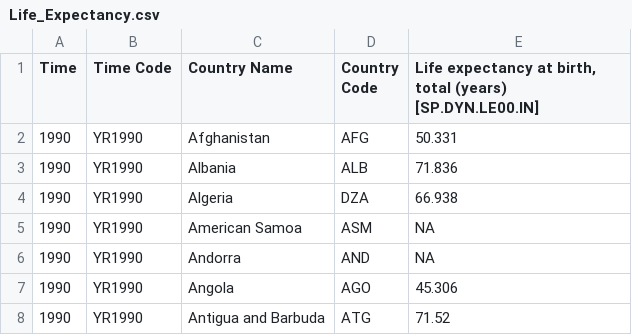
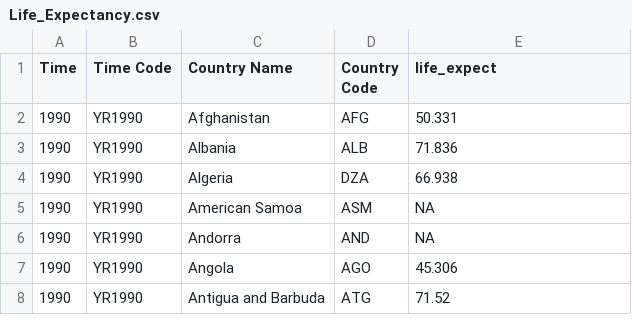
Before and after one commit to domlockett/github.io, a CSV file: Life_Expectancy.csv, drawn as a sheet; only a part is shown.

Commit message:
Update Life_Expectancy.csv

```diff
--- a/Life_Expectancy.csv
+++ b/Life_Expectancy.csv
@@ -1,2 +1,2 @@
-Time,Time Code,Country Name,Country Code,"Life expectancy at birth, total (years) [SP.DYN.LE00.IN]"
+Time,Time Code,Country Name,Country Code, life_expect
 1990,YR1990,Afghanistan,AFG,50.331
```
